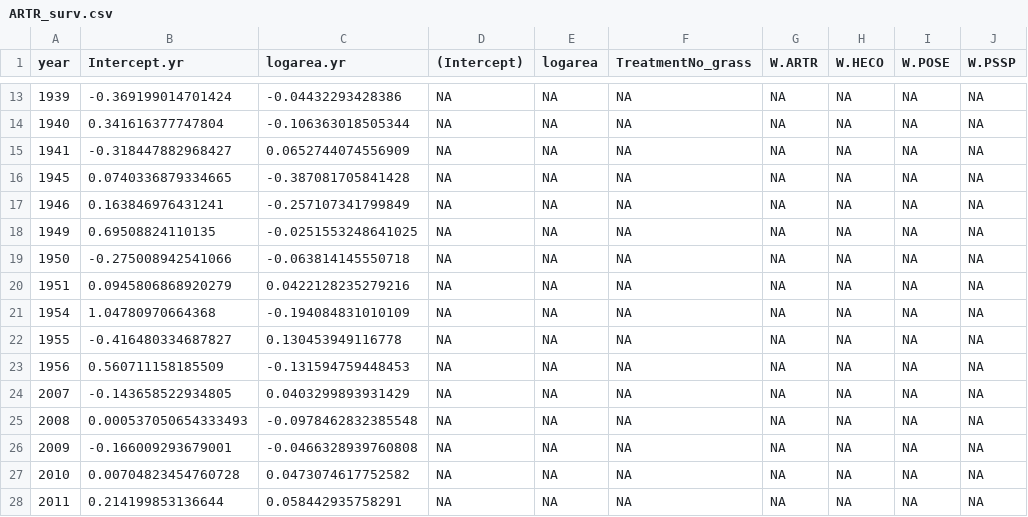
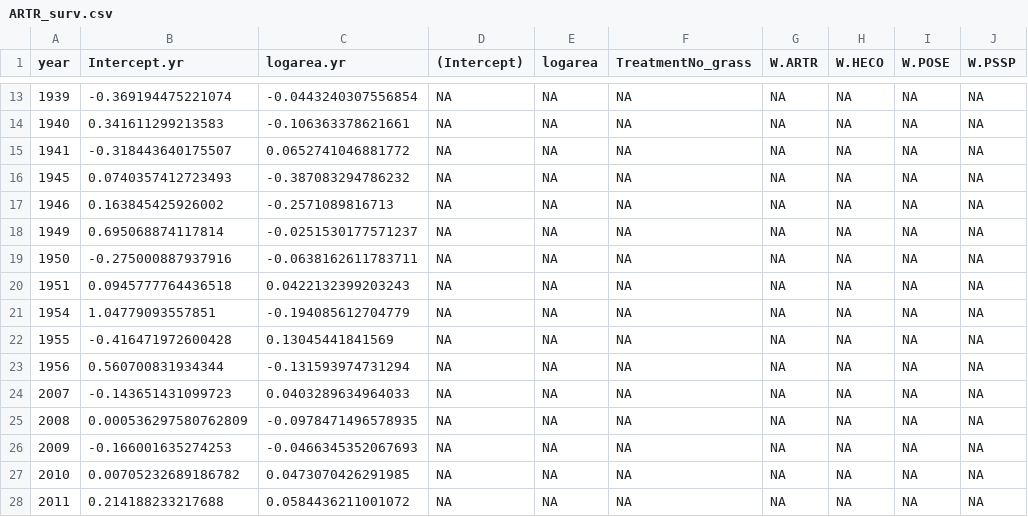
Before and after one commit to pbadler/ExperimentTests, a CSV file: removals/survival/ARTR_surv.csv, drawn as a sheet; only a part is shown, gaps mark what is left out; the diff covers the shown part only; the diff names each change by its address in the sheet, - before the commit and + after, or states it on an @@ line.

```diff
--- a/removals/survival/ARTR_surv.csv
+++ b/removals/survival/ARTR_surv.csv
-B13 (Intercept.yr): -0.369199014701424
+B13 (Intercept.yr): -0.369194475221074
-C13 (logarea.yr): -0.04432293428386
+C13 (logarea.yr): -0.0443240307556854
-B14 (Intercept.yr): 0.341616377747804
+B14 (Intercept.yr): 0.341611299213583
-C14 (logarea.yr): -0.106363018505344
+C14 (logarea.yr): -0.106363378621661
-B15 (Intercept.yr): -0.318447882968427
+B15 (Intercept.yr): -0.318443640175507
-C15 (logarea.yr): 0.0652744074556909
+C15 (logarea.yr): 0.0652741046881772
-B16 (Intercept.yr): 0.0740336879334665
+B16 (Intercept.yr): 0.0740357412723493
-C16 (logarea.yr): -0.387081705841428
+C16 (logarea.yr): -0.387083294786232
-B17 (Intercept.yr): 0.163846976431241
+B17 (Intercept.yr): 0.163845425926002
-C17 (logarea.yr): -0.257107341799849
+C17 (logarea.yr): -0.2571089816713
-B18 (Intercept.yr): 0.69508824110135
+B18 (Intercept.yr): 0.695068874117814
-C18 (logarea.yr): -0.0251553248641025
+C18 (logarea.yr): -0.0251530177571237
-B19 (Intercept.yr): -0.275008942541066
+B19 (Intercept.yr): -0.275000887937916
-C19 (logarea.yr): -0.063814145550718
+C19 (logarea.yr): -0.0638162611783711
-B20 (Intercept.yr): 0.0945806868920279
+B20 (Intercept.yr): 0.0945777764436518
-C20 (logarea.yr): 0.0422128235279216
+C20 (logarea.yr): 0.0422132399203243
-B21 (Intercept.yr): 1.04780970664368
+B21 (Intercept.yr): 1.04779093557851
-C21 (logarea.yr): -0.194084831010109
+C21 (logarea.yr): -0.194085612704779
-B22 (Intercept.yr): -0.416480334687827
+B22 (Intercept.yr): -0.416471972600428
-C22 (logarea.yr): 0.130453949116778
+C22 (logarea.yr): 0.13045441841569
-B23 (Intercept.yr): 0.560711158185509
+B23 (Intercept.yr): 0.560700831934344
-C23 (logarea.yr): -0.131594759448453
+C23 (logarea.yr): -0.131593974731294
-B24 (Intercept.yr): -0.143658522934805
+B24 (Intercept.yr): -0.143651431099723
-C24 (logarea.yr): 0.0403299893931429
+C24 (logarea.yr): 0.0403289634964033
-B25 (Intercept.yr): 0.000537050654333493
+B25 (Intercept.yr): 0.000536297580762809
-C25 (logarea.yr): -0.0978462832385548
+C25 (logarea.yr): -0.0978471496578935
-B26 (Intercept.yr): -0.166009293679001
+B26 (Intercept.yr): -0.166001635274253
-C26 (logarea.yr): -0.0466328939760808
+C26 (logarea.yr): -0.0466345352067693
-B27 (Intercept.yr): 0.00704823454760728
+B27 (Intercept.yr): 0.00705232689186782
-C27 (logarea.yr): 0.0473074617752582
+C27 (logarea.yr): 0.0473070426291985
-B28 (Intercept.yr): 0.214199853136644
+B28 (Intercept.yr): 0.214188233217688
-C28 (logarea.yr): 0.058442935758291
+C28 (logarea.yr): 0.0584436211001072
```
Also changed, not shown: 40 edited cells elsewhere in this file, removals/survival/HECO_surv.csv, removals/survival/POSE_surv.csv, 2 other files.
